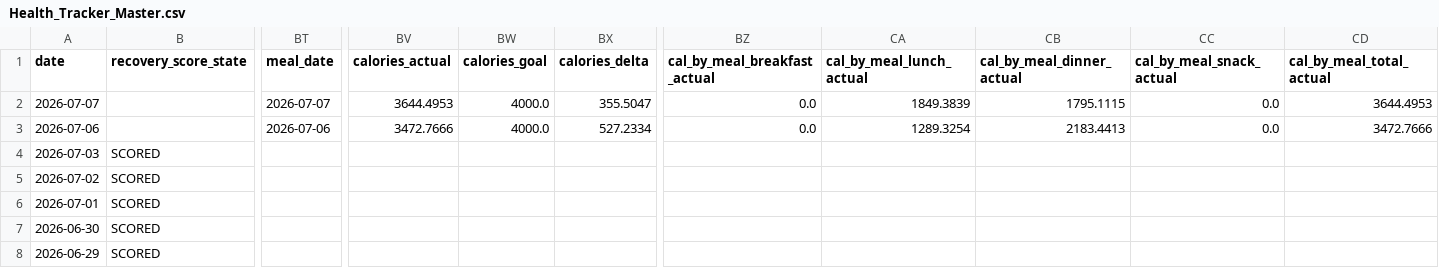
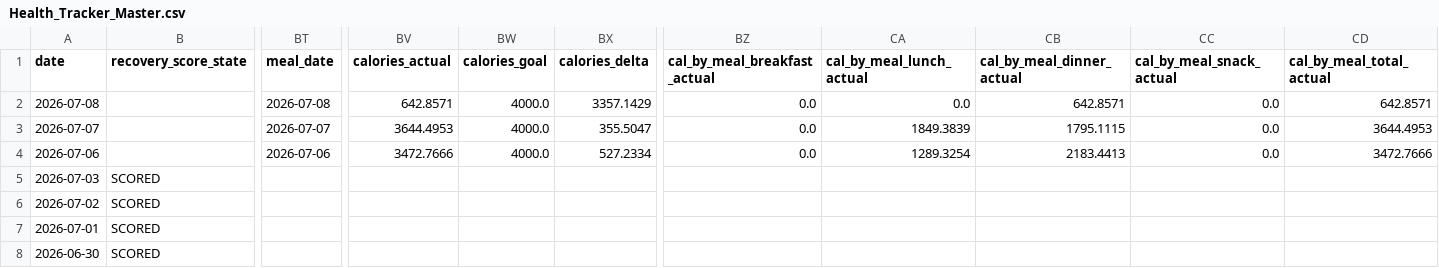
Before and after one commit to auckiefenstermacher19-cmd/Health-Tracker, a CSV file: Health_Tracker_Master.csv, drawn as a sheet; only a part is shown, gaps mark what is left out; the shorter side is filled out with more unchanged rows; rows hold the shown columns only; the diff names each change by its address in the sheet, - before the commit and + after, or states it on an @@ line.

```diff
--- a/Health_Tracker_Master.csv
+++ b/Health_Tracker_Master.csv
+row 2: 2026-07-08 |  | 2026-07-08 | 642.8571 | 4000.0 | 3357.1429 | 0.0 | 0.0 | 642.8571 | 0.0 | 642.8571
```
Also changed, not shown: 3 other files.
